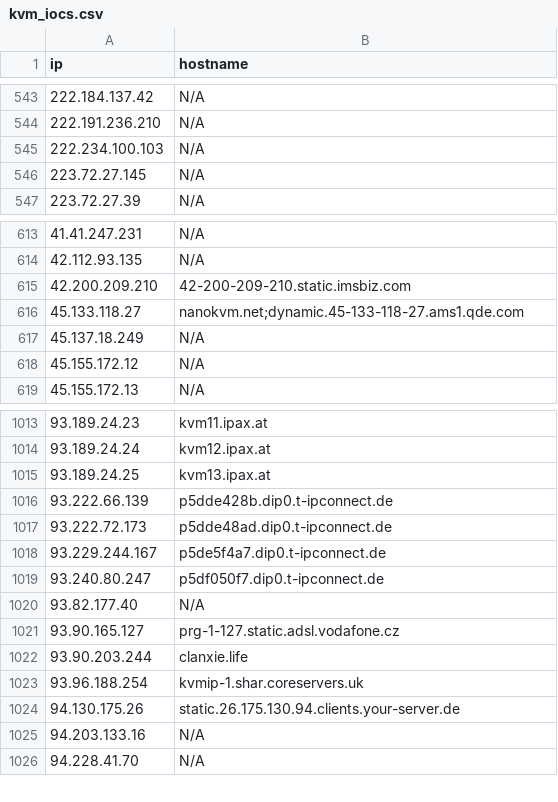
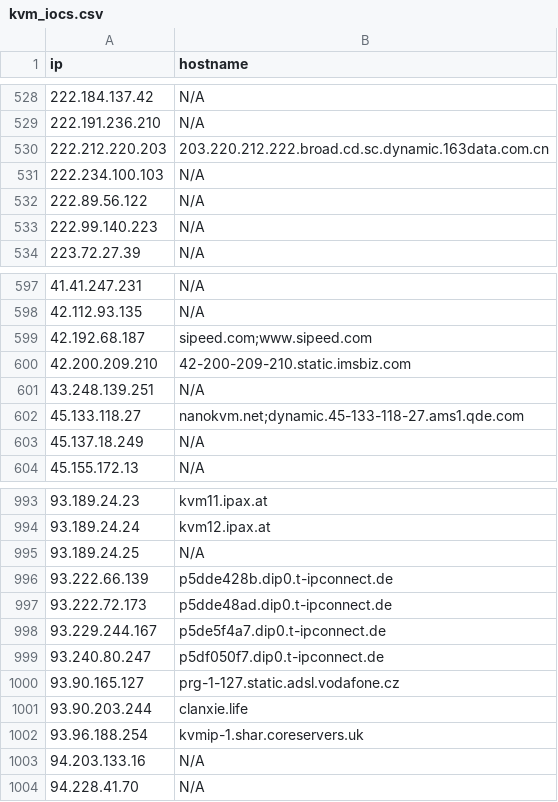
Before and after one commit to u5506878717-glitch/IP-KVM-IPs, a CSV file: kvm_iocs.csv, drawn as a sheet; only a part is shown, gaps mark what is left out; the diff covers the shown part only.

```diff
--- a/kvm_iocs.csv
+++ b/kvm_iocs.csv
@@ -544,4 +529,6 @@ ip,hostname
 222.191.236.210,N/A
+222.212.220.203,203.220.212.222.broad.cd.sc.dynamic.163data.com.cn
 222.234.100.103,N/A
-223.72.27.145,N/A
+222.89.56.122,N/A
+222.99.140.223,N/A
 223.72.27.39,N/A
@@ -614,6 +598,7 @@ ip,hostname
 42.112.93.135,N/A
+42.192.68.187,sipeed.com;www.sipeed.com
 42.200.209.210,42-200-209-210.static.imsbiz.com
+43.248.139.251,N/A
 45.133.118.27,nanokvm.net;dynamic.45-133-118-27.ams1.qde.com
 45.137.18.249,N/A
-45.155.172.12,N/A
 45.155.172.13,N/A
@@ -1014,3 +994,3 @@ ip,hostname
 93.189.24.24,kvm12.ipax.at
-93.189.24.25,kvm13.ipax.at
+93.189.24.25,N/A
 93.222.66.139,p5dde428b.dip0.t-ipconnect.de
@@ -1019,3 +999,2 @@ ip,hostname
 93.240.80.247,p5df050f7.dip0.t-ipconnect.de
-93.82.177.40,N/A
 93.90.165.127,prg-1-127.static.adsl.vodafone.cz
@@ -1023,3 +1002,2 @@ ip,hostname
 93.96.188.254,kvmip-1.shar.coreservers.uk
-94.130.175.26,static.26.175.130.94.clients.your-server.de
 94.203.133.16,N/A
```
Also changed, not shown: 11 added rows, 36 removed rows and 1 edited cell elsewhere in this file.
